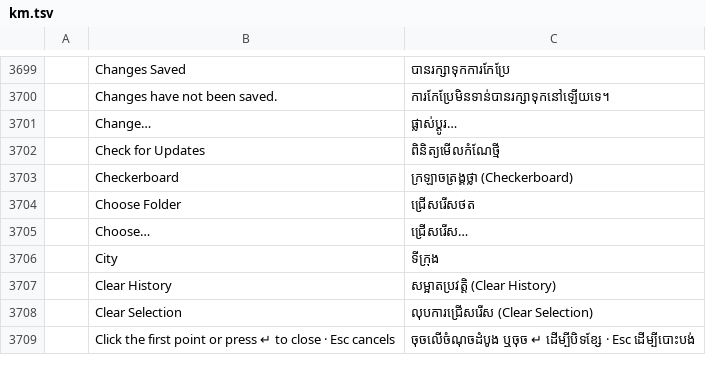
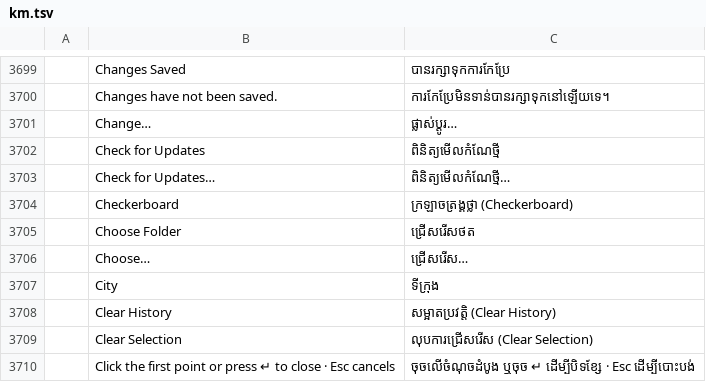
Before and after one commit to itbtdeveloper123-png/AngkorPix, a TSV file: crates/ui-egui/src/i18n/km.tsv, drawn as a sheet; only a part is shown, gaps mark what is left out; the diff names each change by its address in the sheet, - before the commit and + after, or states it on an @@ line.

```diff
--- a/crates/ui-egui/src/i18n/km.tsv
+++ b/crates/ui-egui/src/i18n/km.tsv
+row 3703:  | Check for Updates… | ពិនិត្យមើលកំណែថ្មី…
```
Also changed, not shown: 2 other files.
